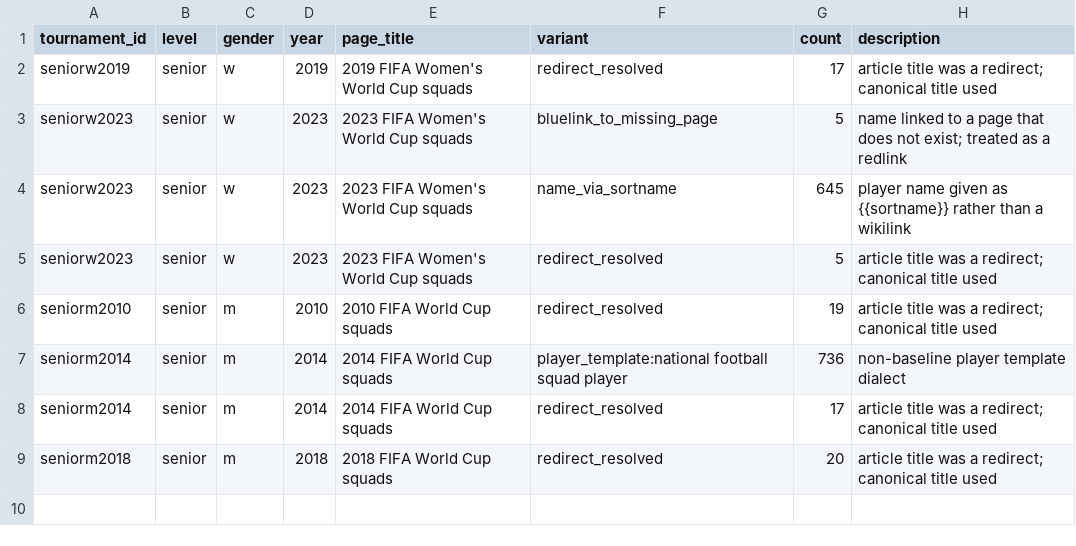
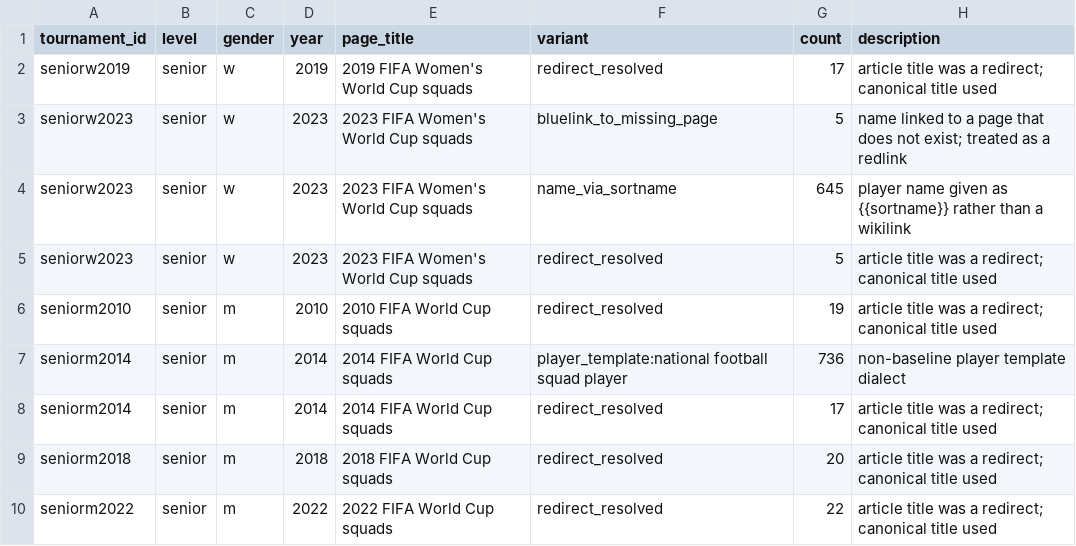
Before and after one commit to sbahamon/seniors-world-cup-comparison, a CSV file: data/format_variants.csv, drawn as a sheet; the diff names each change by its address in the sheet, - before the commit and + after, or states it on an @@ line.

```diff
--- a/data/format_variants.csv
+++ b/data/format_variants.csv
+row 10: seniorm2022 | senior | m | 2022 | 2022 FIFA World Cup squads | redirect_resolved | 22 | article title was a redirect; canonical title used
```
Also changed, not shown: 2 other files.
